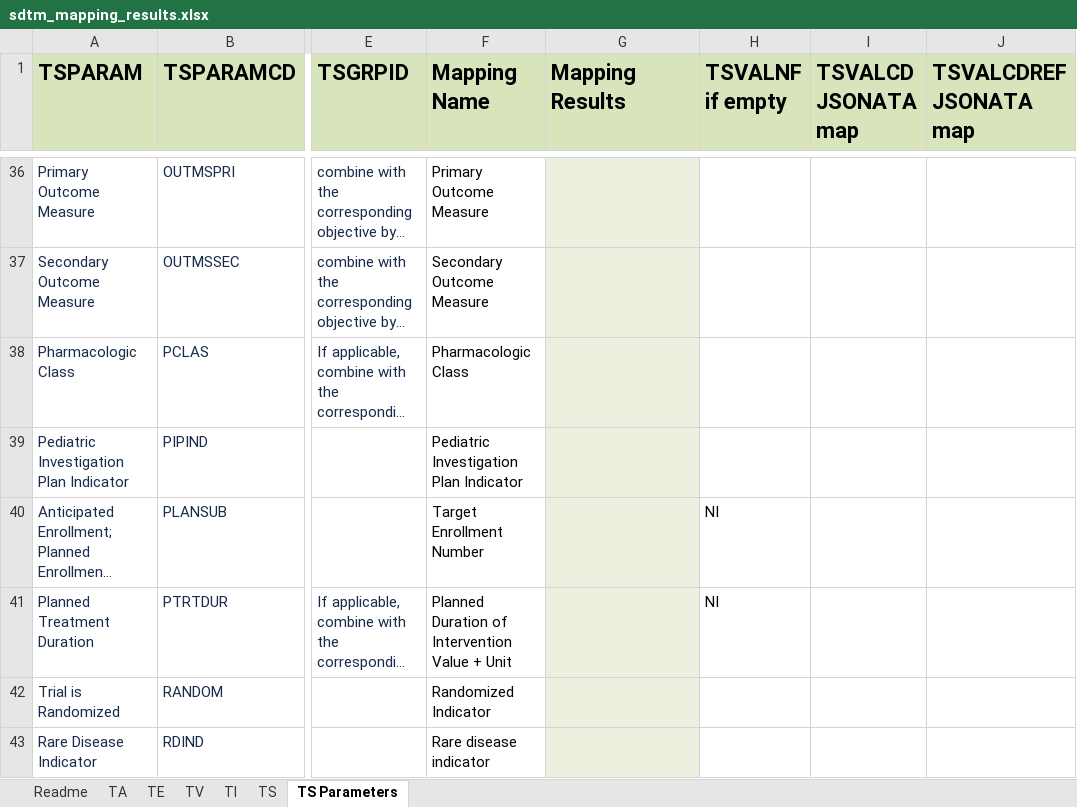
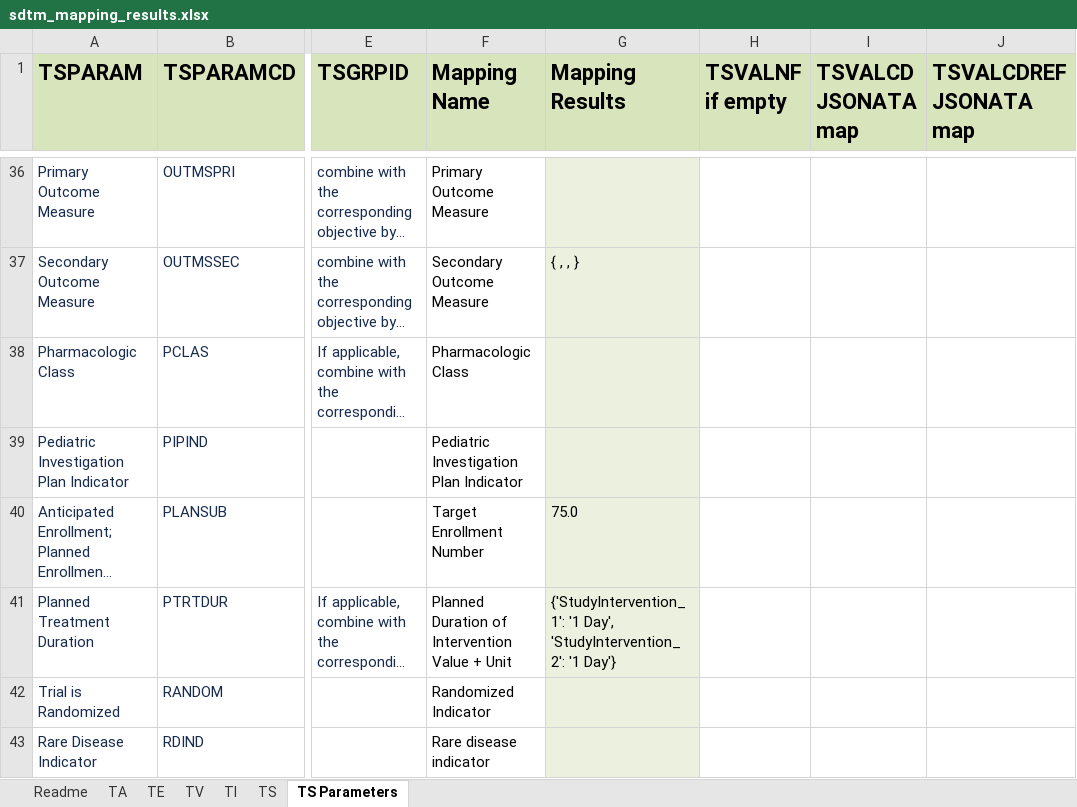
Before and after one commit to ClinLine/USDM_SDTM_mapper, an Excel workbook: Output/sdtm_mapping_results.xlsx, sheet TS Parameters, drawn as a sheet; only a part is shown, gaps mark what is left out; long unchanged cells end in …; values as stored, in another font and other column widths than the file's, no borders; the diff covers the shown part only; the diff names each change by its address in the sheet, - before the commit and + after, or states it on an @@ line.

```diff
--- a/Output/sdtm_mapping_results.xlsx (sheet TS Parameters)
+++ b/Output/sdtm_mapping_results.xlsx (sheet TS Parameters)
-G37 (Mapping Results): (empty)
+G37 (Mapping Results): { , , }
-G40 (Mapping Results): (empty)
+G40 (Mapping Results): 75.0
-H40:H41 (TSVALNF if empty): NI
+H40:H41 (TSVALNF if empty): (empty)
-G41 (Mapping Results): (empty)
+G41 (Mapping Results): {'StudyIntervention_1': '1 Day', 'StudyIntervention_2': '1 Day'}
```
Also changed, not shown: 52 edited cells elsewhere in this sheet, sheet TS, 1 other file.
